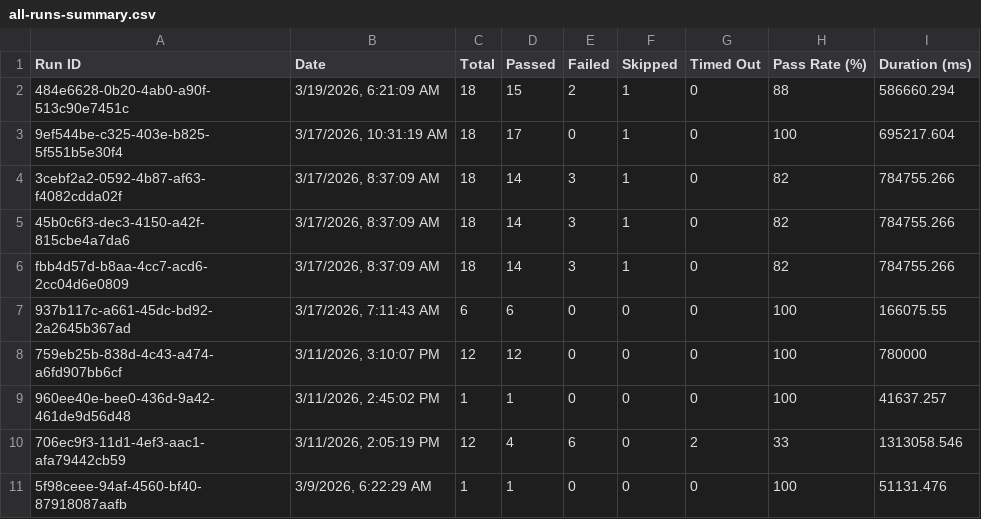
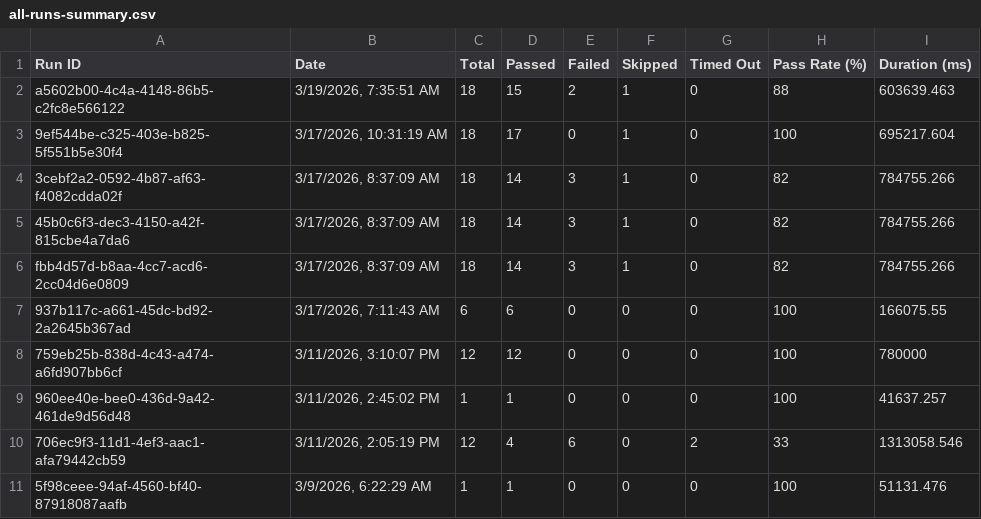
Before and after one commit to saira-uwc/asksam-playwright-reports, a CSV file: exports/all-runs-summary.csv, drawn as a sheet.

```diff
--- a/exports/all-runs-summary.csv
+++ b/exports/all-runs-summary.csv
@@ -1,3 +1,3 @@
 Run ID,Date,Total,Passed,Failed,Skipped,Timed Out,Pass Rate (%),Duration (ms)
-"484e6628-0b20-4ab0-a90f-513c90e7451c","3/19/2026, 6:21:09 AM",18,15,2,1,0,88,586660.294
+"a5602b00-4c4a-4148-86b5-c2fc8e566122","3/19/2026, 7:35:51 AM",18,15,2,1,0,88,603639.463
 "9ef544be-c325-403e-b825-5f551b5e30f4","3/17/2026, 10:31:19 AM",18,17,0,1,0,100,695217.604
```
Also changed, not shown: exports/current-run.csv, 11 other files.
